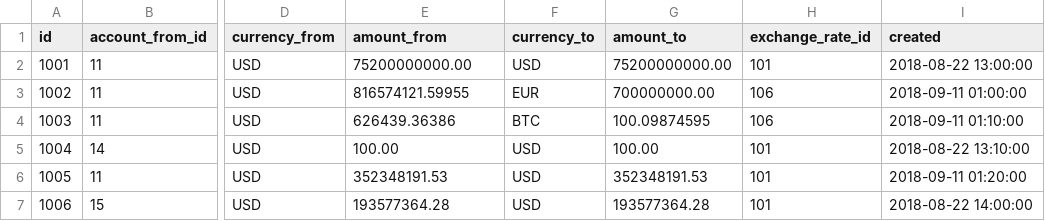
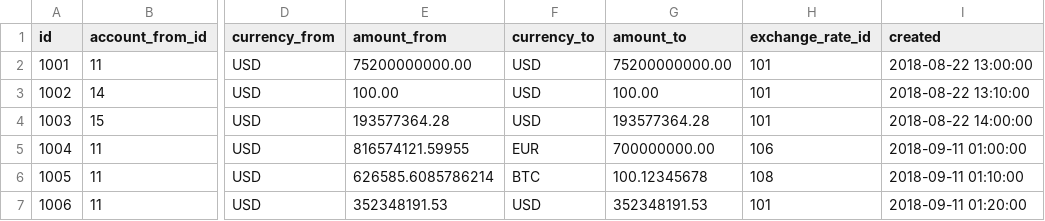
Before and after one commit to Odnolap/tst1, a CSV file: src/main/resources/db/populate_transactoins.csv, drawn as a sheet; only a part is shown, gaps mark what is left out; addresses are those after the commit; the diff names each change by its address in the sheet, - before the commit and + after, or states it on an @@ line.

```diff
--- a/src/main/resources/db/populate_transactoins.csv
+++ b/src/main/resources/db/populate_transactoins.csv
@@ row 5 moved to row 3: 1002 @@
@@ row 7 moved to row 4: 1003 @@
@@ column A (id) renumbered between rows 5 and 7 @@
-E6 (amount_from): 626439.36386
+E6 (amount_from): 626585.6085786214
-G6 (amount_to): 100.09874595
+G6 (amount_to): 100.12345678
-H6 (exchange_rate_id): 106
+H6 (exchange_rate_id): 108
```
Also changed, not shown: 23 other files.
